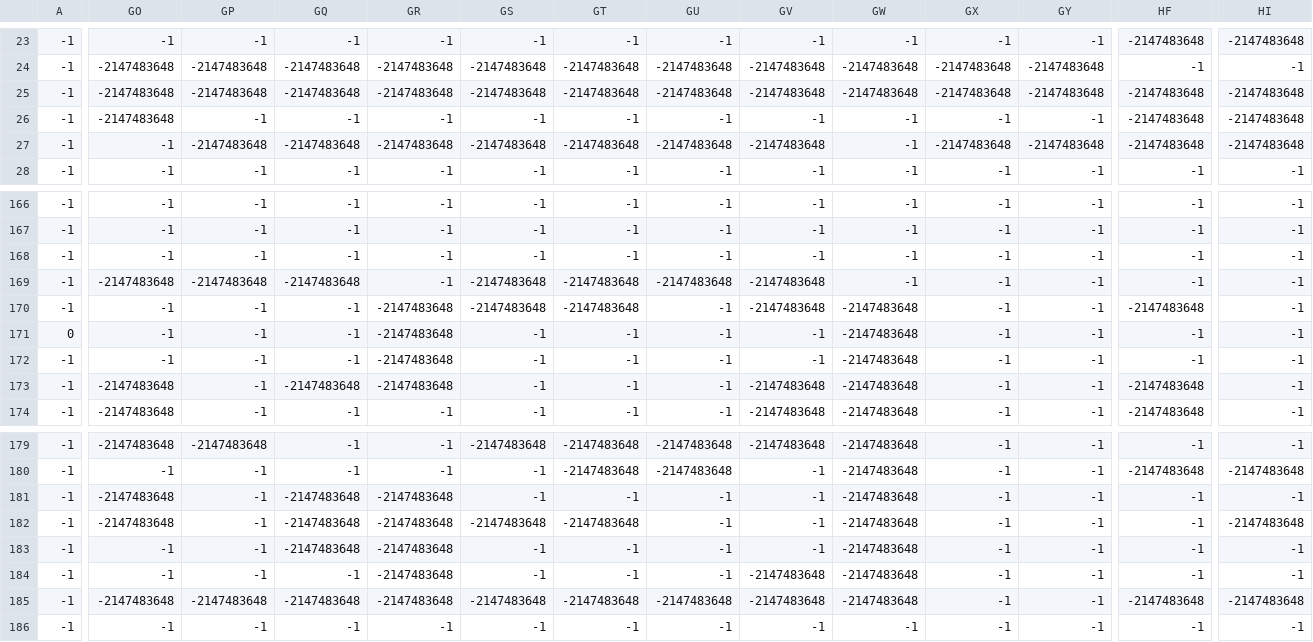
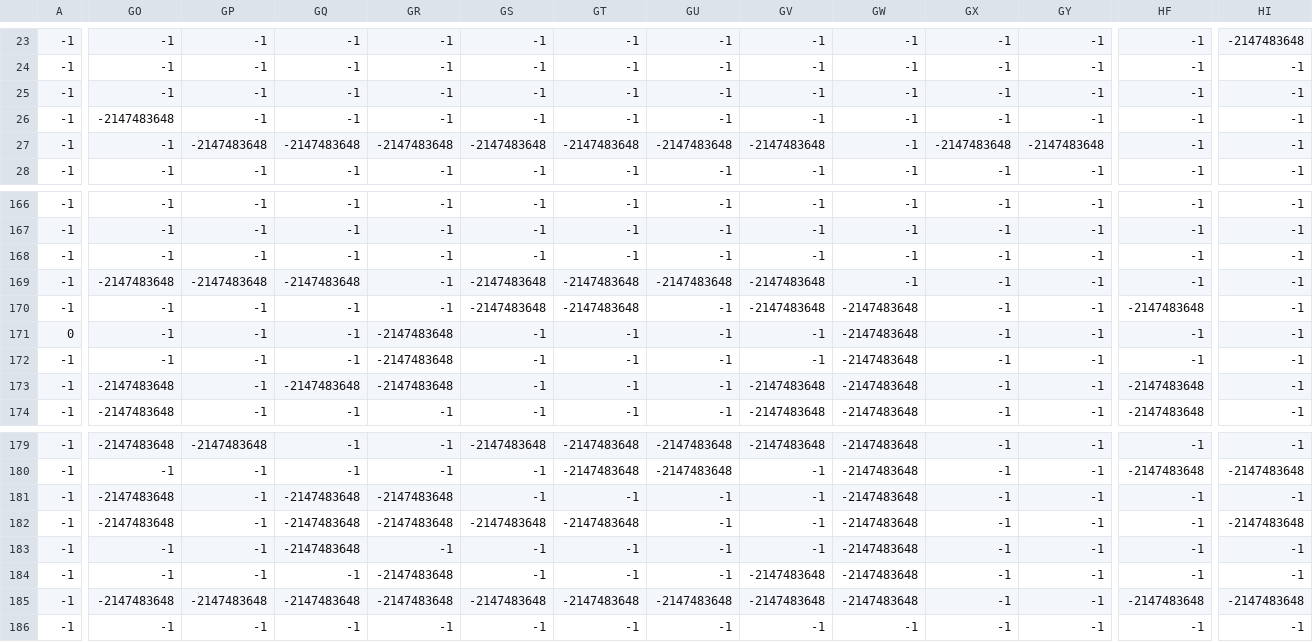
Before and after one commit to WORLD2-AI/backend, a CSV file: map/matrix2/maze/collision_maze.csv, drawn as a sheet; only a part is shown, gaps mark what is left out; the diff covers the shown part only; the diff names each change by its address in the sheet, - before the commit and + after, or states it on an @@ line.

```diff
--- a/map/matrix2/maze/collision_maze.csv
+++ b/map/matrix2/maze/collision_maze.csv
-HF23: -2147483648
+HF23: -1
-GO24:GO25: -2147483648
+GO24:GO25: -1
-GP24:GP25: -2147483648
+GP24:GP25: -1
-GQ24:GQ25: -2147483648
+GQ24:GQ25: -1
-GR24:GR25: -2147483648
+GR24:GR25: -1
-GS24:GS25: -2147483648
+GS24:GS25: -1
-GT24:GT25: -2147483648
+GT24:GT25: -1
-GU24:GU25: -2147483648
+GU24:GU25: -1
-GV24:GV25: -2147483648
+GV24:GV25: -1
-GW24:GW25: -2147483648
+GW24:GW25: -1
-GX24:GX25: -2147483648
+GX24:GX25: -1
-GY24:GY25: -2147483648
+GY24:GY25: -1
-HF25:HF27: -2147483648
+HF25:HF27: -1
-HI25:HI27: -2147483648
+HI25:HI27: -1
-GR170: -2147483648
+GR170: -1
-GR183: -2147483648
+GR183: -1
```
Also changed, not shown: 76 edited cells elsewhere in this file, 1 other file.
